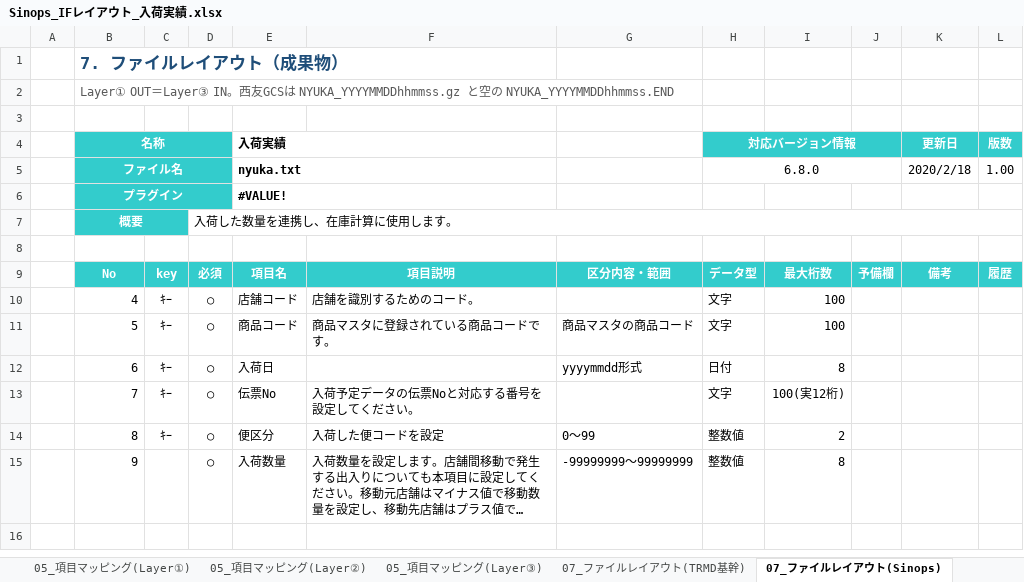
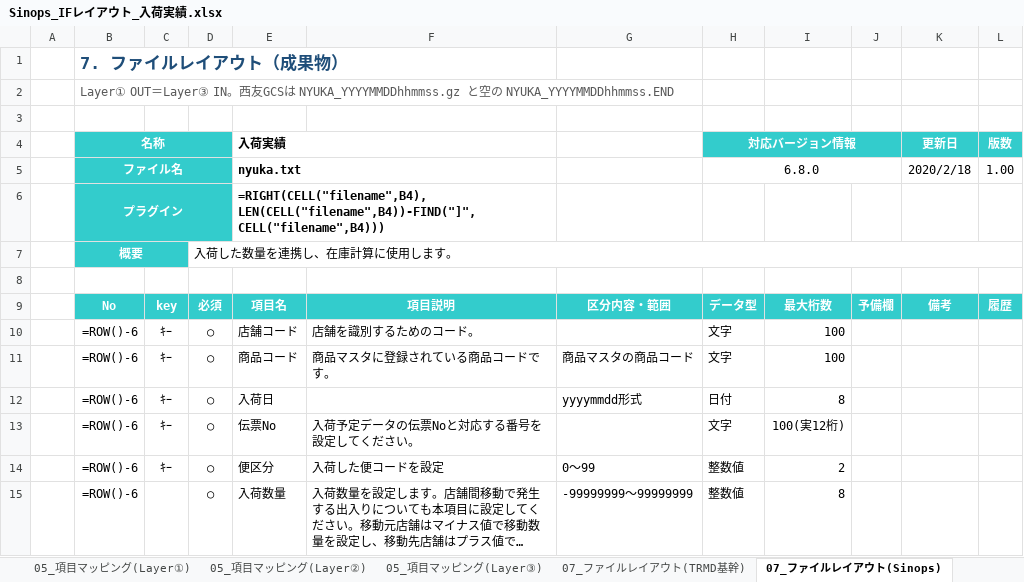
Before and after one commit to ZangPengshi-TREC/Zang_TreC, an Excel workbook: PMI/Sinops/phase2-detail-design/DD/Sinops_IFレイアウト_入荷実績.xlsx, sheet 07_ファイルレイアウト(Sinops), drawn as a sheet; long unchanged cells end in …; values as stored, in another font and other column widths than the file's, no borders; formulas without a stored value are shown as written; charts and pictures not drawn; the diff names each change by its address in the sheet, - before the commit and + after, or states it on an @@ line.

```diff
--- a/PMI/Sinops/phase2-detail-design/DD/Sinops_IFレイアウト_入荷実績.xlsx (sheet 07_ファイルレイアウト(Sinops))
+++ b/PMI/Sinops/phase2-detail-design/DD/Sinops_IFレイアウト_入荷実績.xlsx (sheet 07_ファイルレイアウト(Sinops))
-E6 (入荷実績): #VALUE!
+E6 (入荷実績): =RIGHT(CELL("filename",B4),LEN(CELL("filename",B4))-FIND("]",CELL("filename",B4)))
-B10 (名称): 4
+B10 (名称): =ROW()-6
-B11 (名称): 5
+B11 (名称): =ROW()-6
-B12 (名称): 6
+B12 (名称): =ROW()-6
-B13 (名称): 7
+B13 (名称): =ROW()-6
-B14 (名称): 8
+B14 (名称): =ROW()-6
-B15 (名称): 9
+B15 (名称): =ROW()-6
```
Also changed, not shown: charts or pictures, PMI/Sinops/phase2-detail-design/DD/Sinops_IFレイアウト_入荷予定.xlsx, PMI/Sinops/phase2-detail-design/DD/mapping/生鮮_発注勧告/発注勧告_②_GAP分析書(生鮮kankoku subkankoku).xlsx, 30 other files.
